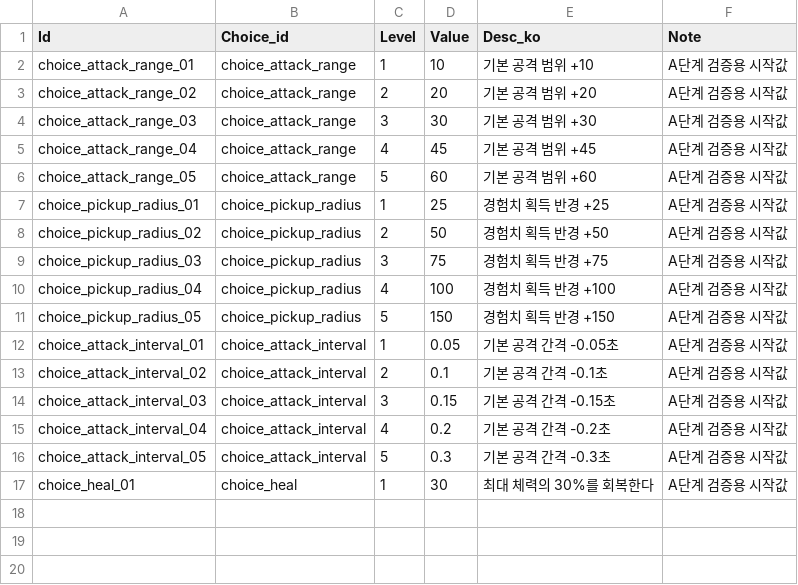
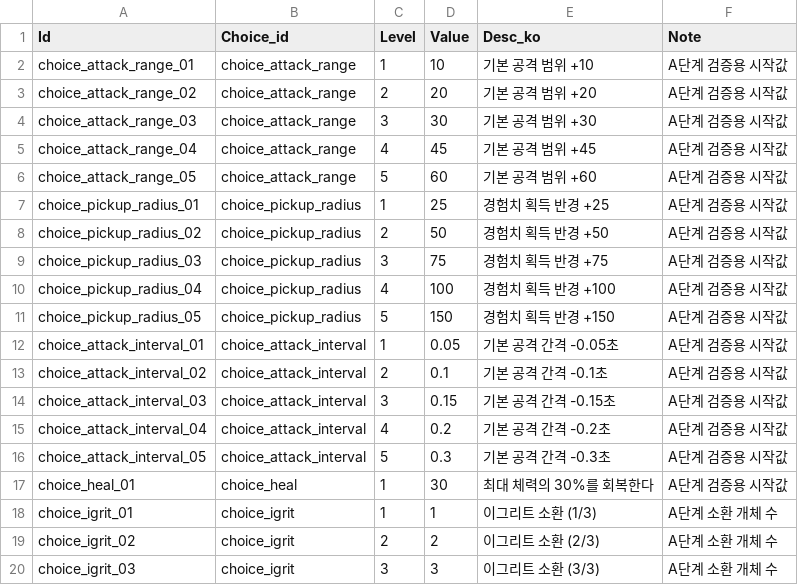
Before and after one commit to MoongTaeng-I/aigame, a CSV file: data/choice_level.csv, drawn as a sheet; the diff names each change by its address in the sheet, - before the commit and + after, or states it on an @@ line.

Commit message:
S7-IMPL-01 이그리트 소환과 자동 전투 텔레포트 잔상 카드 구현

```diff
--- a/data/choice_level.csv
+++ b/data/choice_level.csv
+row 18: choice_igrit_01 | choice_igrit | 1 | 1 | 이그리트 소환 (1/3) | A단계 소환 개체 수
+row 19: choice_igrit_02 | choice_igrit | 2 | 2 | 이그리트 소환 (2/3) | A단계 소환 개체 수
+row 20: choice_igrit_03 | choice_igrit | 3 | 3 | 이그리트 소환 (3/3) | A단계 소환 개체 수
```
Also changed, not shown: data/choice.csv, 21 other files.
